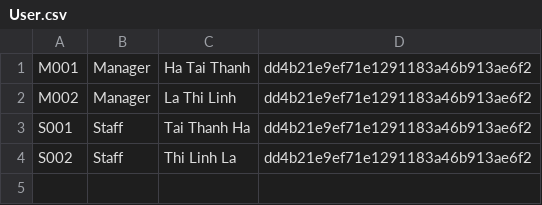
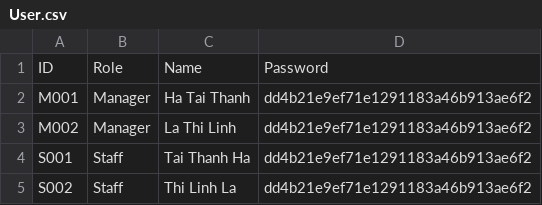
Before and after one commit to HTT5104/oop_n14_qlxnc, a CSV file: Quan_ly_Xuat_Nhap_canh/User.csv, drawn as a sheet.

```diff
--- a/Quan_ly_Xuat_Nhap_canh/User.csv
+++ b/Quan_ly_Xuat_Nhap_canh/User.csv
@@ -1 +1,2 @@
+ID,Role,Name,Password
 M001,Manager,Ha Tai Thanh,dd4b21e9ef71e1291183a46b913ae6f2
```
Also changed, not shown: Quan_ly_Xuat_Nhap_canh/record.csv.
